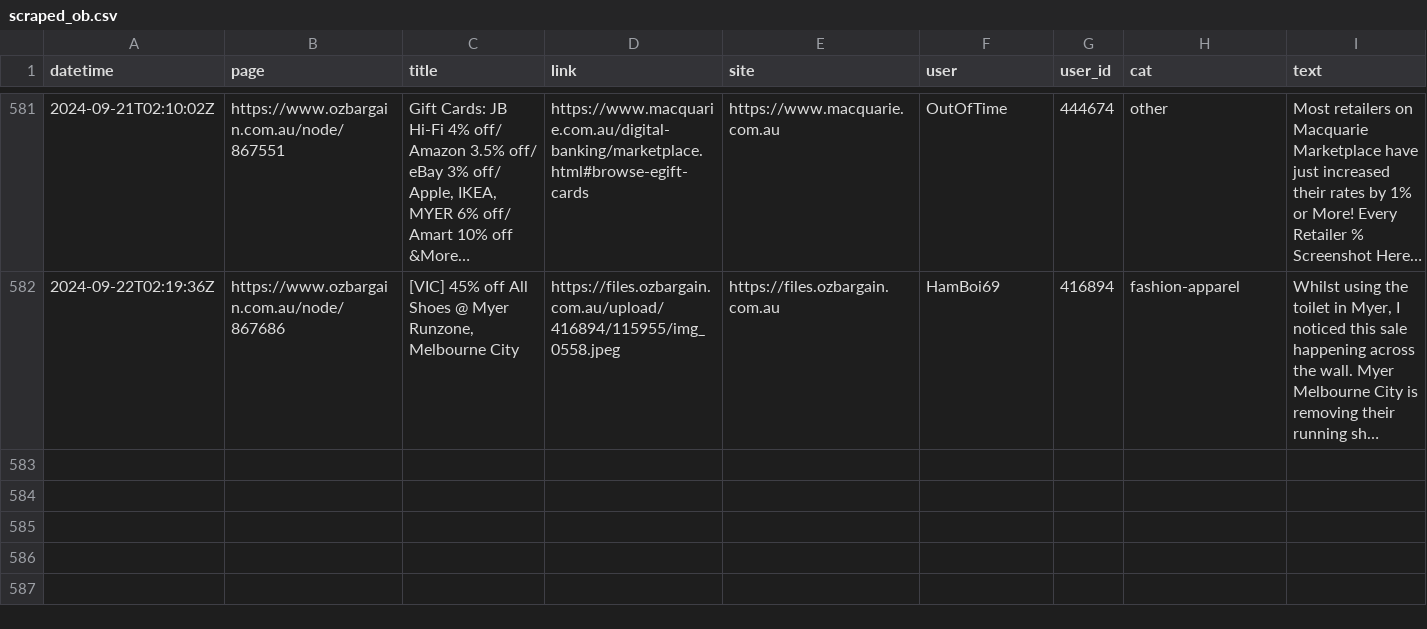
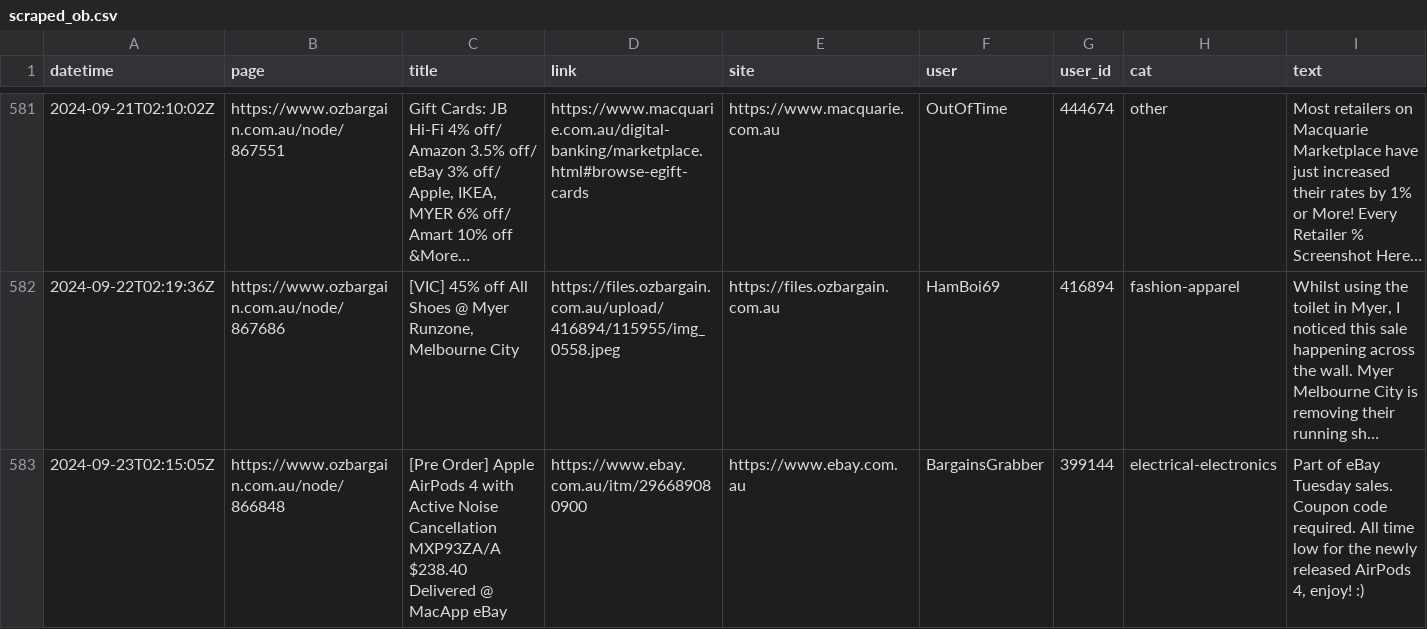
Before and after one commit to ntworthk/car-loans, a CSV file: data/scraped_ob.csv, drawn as a sheet; only a part is shown, gaps mark what is left out; long unchanged cells end in …; the diff names each change by its address in the sheet, - before the commit and + after, or states it on an @@ line.

Commit message:
refreshing data

```diff
--- a/data/scraped_ob.csv
+++ b/data/scraped_ob.csv
+row 583: 2024-09-23T02:15:05Z | https://www.ozbargain.com.au/node/866848 | [Pre Order] Apple AirPods 4 with Active Noise Cancellation MXP93ZA/A $238.40 Delivered @ MacApp eBay | https://www.ebay.com.au/itm/296689080900 | https://www.ebay.com.au | BargainsGrabber | 399144 | electrical-electronics | Part of eBay Tuesday sales. Coupon code required. All time low for the newly released AirPods 4, enjoy! :)
```
Also changed, not shown: 16 other files.
